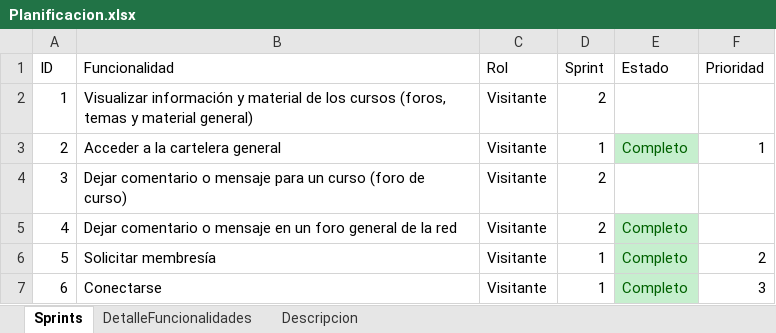
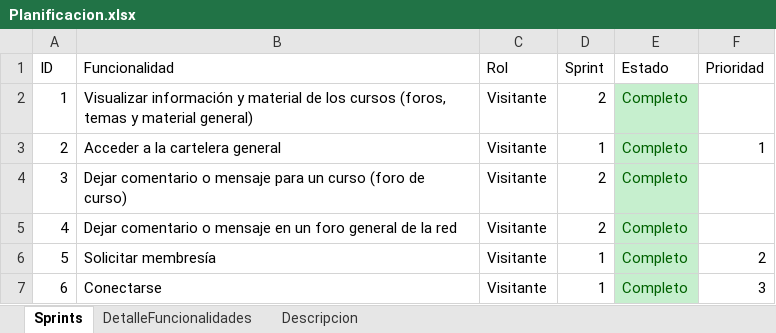
Before and after one commit to sebastiansanio/tallerdeprogramacion2fiuba, an Excel workbook: Documentacion/Planificacion.xlsx, sheet Sprints, drawn as a sheet; only a part is shown; values as stored, in another font and other column widths than the file's, no borders; table styles not drawn; the diff covers the shown part only; the diff names each change by its address in the sheet, - before the commit and + after, or states it on an @@ line.

```diff
--- a/Documentacion/Planificacion.xlsx (sheet Sprints)
+++ b/Documentacion/Planificacion.xlsx (sheet Sprints)
-E2 (Estado): (empty)
+E2 (Estado): Completo
-E2 fill: none
+E2 fill: #C6EFCE
-E4 (Estado): (empty)
+E4 (Estado): Completo
-E4 fill: none
+E4 fill: #C6EFCE
```
Also changed, not shown: 11 edited cells and cell formats elsewhere in this sheet, 1 other file.
